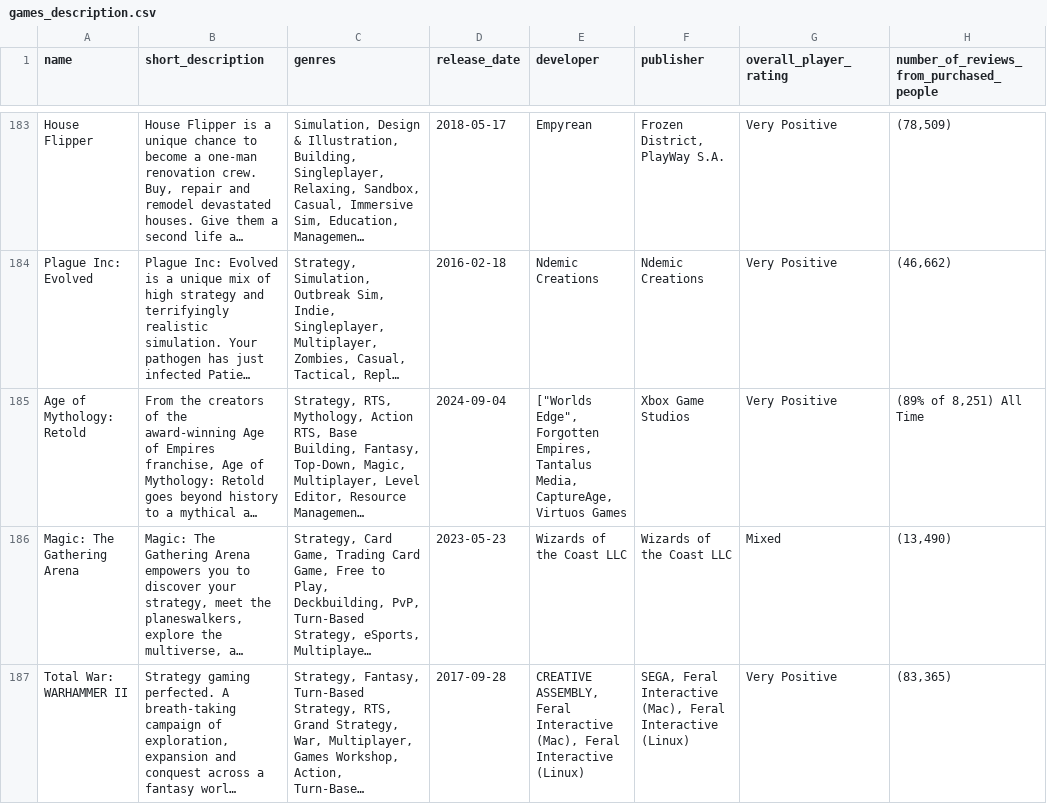
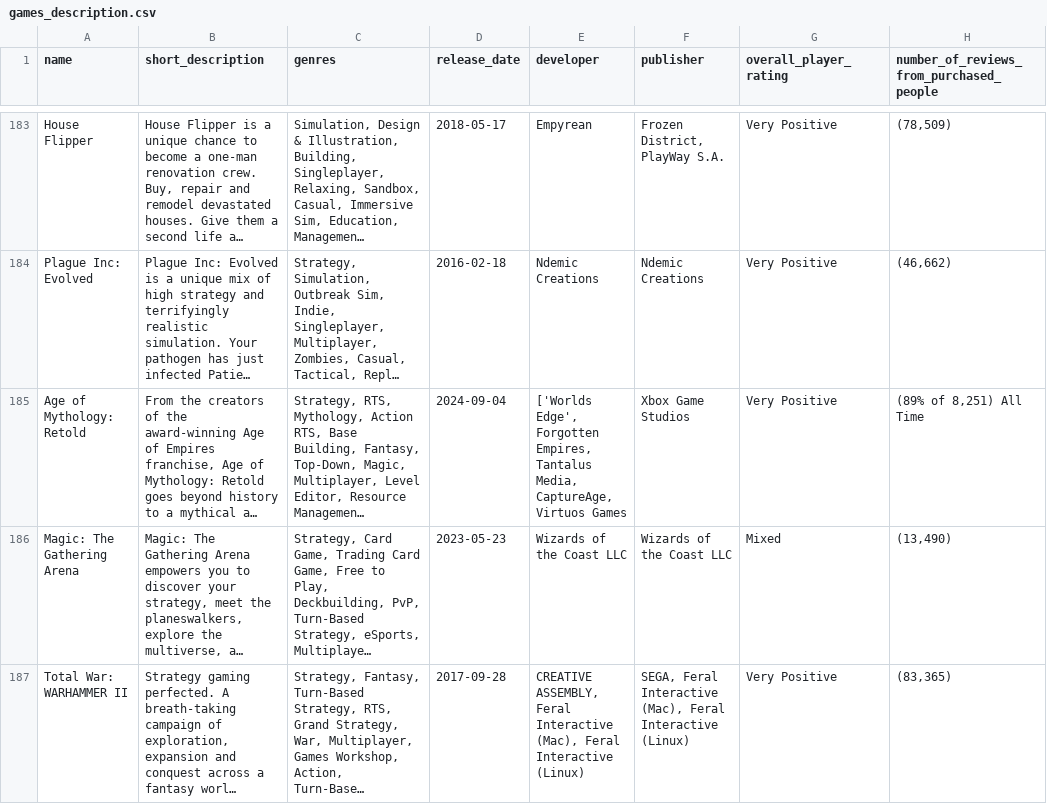
Before and after one commit to ehre0004/cst8911-midterm-project, a CSV file: CSVSteamFiles/games_description.csv, drawn as a sheet; only a part is shown, gaps mark what is left out; long unchanged cells end in …; the diff covers the shown part only; the diff names each change by its address in the sheet, - before the commit and + after, or states it on an @@ line.

```diff
--- a/CSVSteamFiles/games_description.csv
+++ b/CSVSteamFiles/games_description.csv
-E185 (developer): ["Worlds Edge", Forgotten Empires,…
+E185 (developer): ['Worlds Edge', Forgotten Empires,…
```
Also changed, not shown: 14 edited cells elsewhere in this file, 3 other files.
